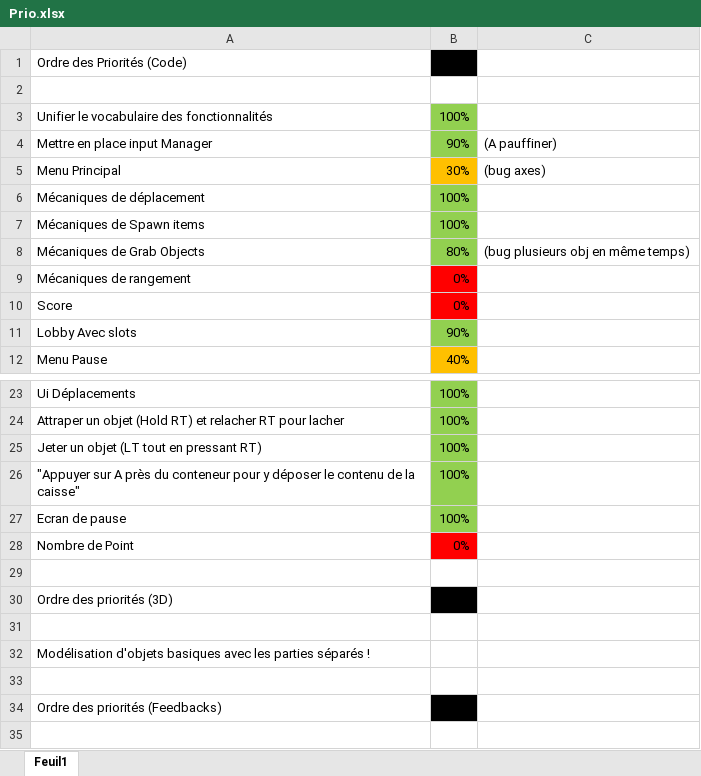
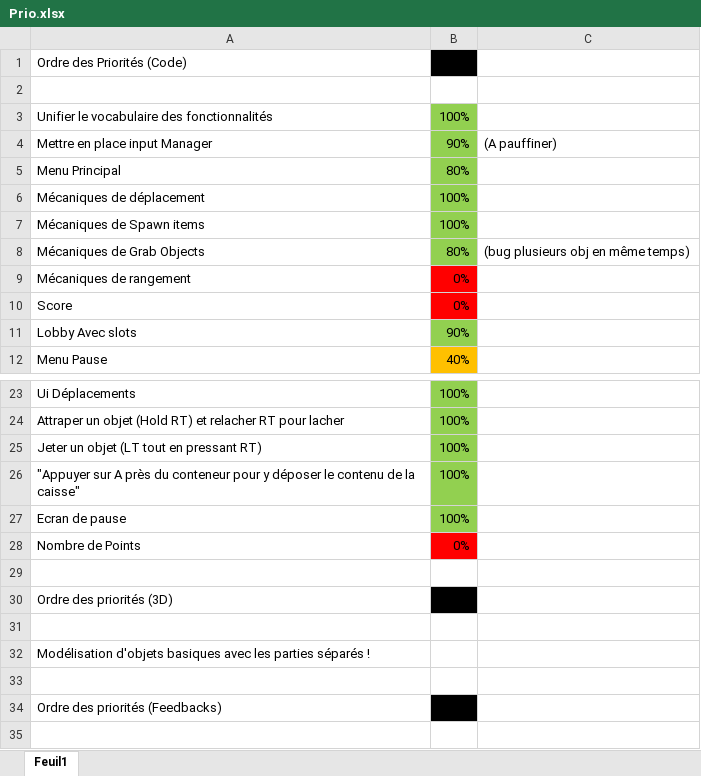
Before and after one commit to MonsieurJo/Couch_Party, an Excel workbook: Docs/Prio.xlsx, sheet Feuil1, drawn as a sheet; only a part is shown, gaps mark what is left out; values as stored, in another font and other column widths than the file's, no borders; the diff names each change by its address in the sheet, - before the commit and + after, or states it on an @@ line.

Commit message:
no message

```diff
--- a/Docs/Prio.xlsx (sheet Feuil1)
+++ b/Docs/Prio.xlsx (sheet Feuil1)
-B5: 30%
+B5: 80%
-B5 fill: #FFC000
+B5 fill: #92D050
-C5: (bug axes)
+C5: (empty)
-A28: Nombre de Point
+A28: Nombre de Points
```
